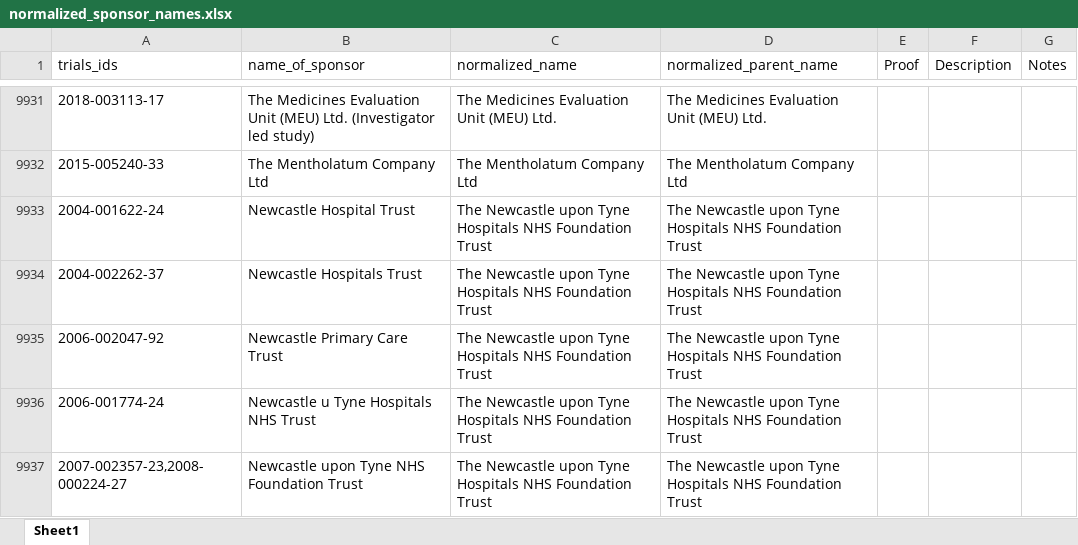
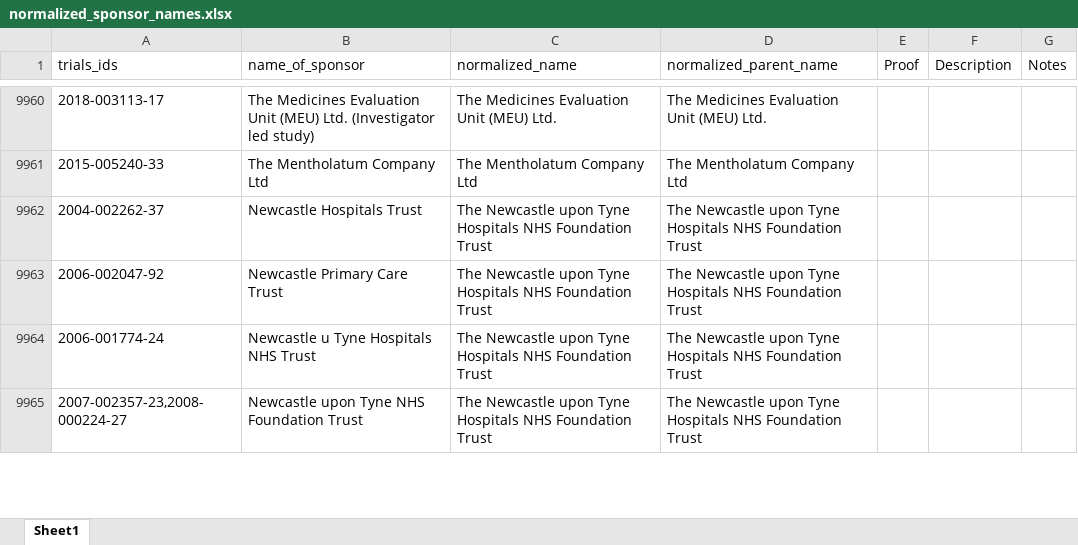
Before and after one commit to ebmdatalab/euctr-tracker-data, an Excel workbook: normalized_sponsor_names.xlsx, sheet Sheet1, drawn as a sheet; only a part is shown, gaps mark what is left out; values as stored, in another font and other column widths than the file's, no borders; removed rows and columns are numbered as before the commit, all else as after; the diff covers the shown part only; the diff names each change by its address in the sheet, - before the commit and + after, or states it on an @@ line.

```diff
--- a/normalized_sponsor_names.xlsx (sheet Sheet1)
+++ b/normalized_sponsor_names.xlsx (sheet Sheet1)
-row 9933: 2004-001622-24 | Newcastle Hospital Trust | The Newcastle upon Tyne Hospitals NHS Foundation Trust | The Newcastle upon Tyne Hospitals NHS Foundation Trust
```
Also changed, not shown: 57 added rows, 31 removed rows, 28 moved rows and 207 edited cells elsewhere in this sheet.
